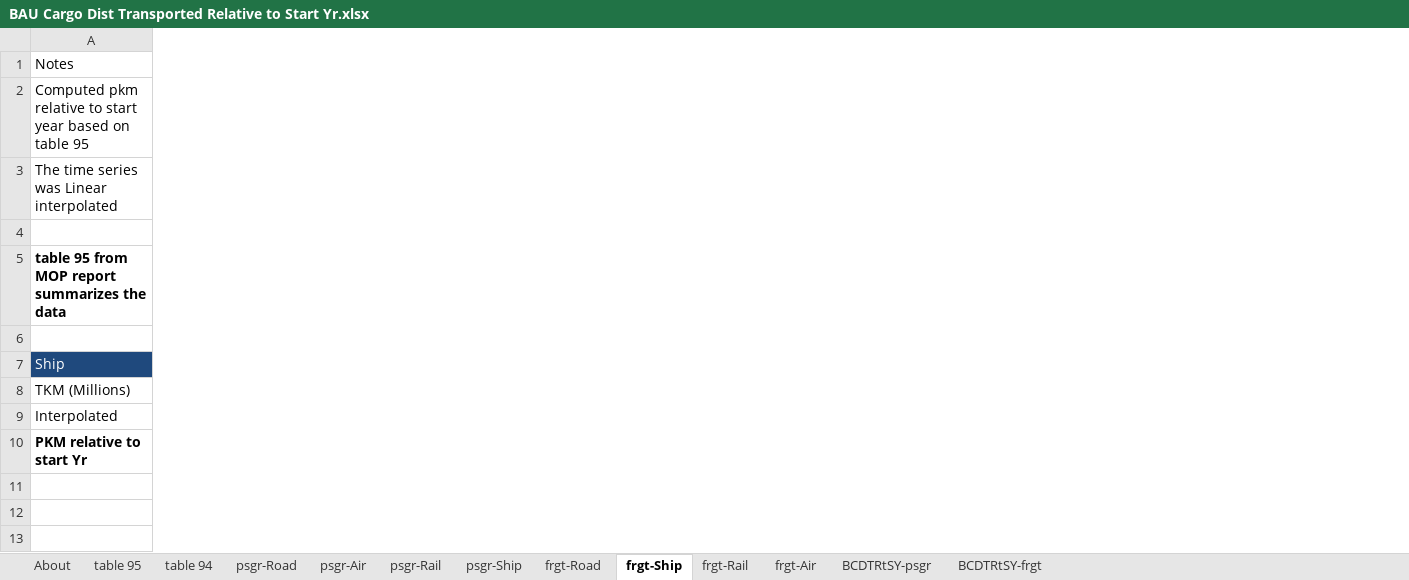
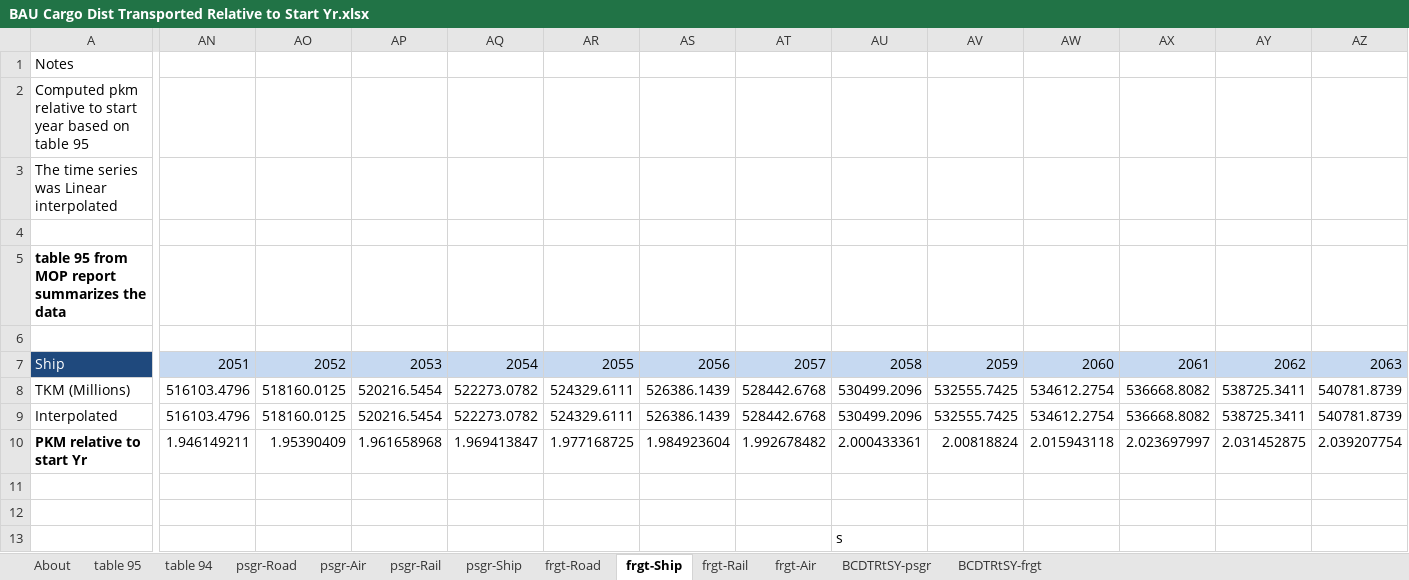
Before and after one commit to climatepolicylab/eps-brazil-cpl, an Excel workbook: InputData/trans/BCDTRtSY/BAU Cargo Dist Transported Relative to Start Yr.xlsx, sheet frgt-Ship, drawn as a sheet; only a part is shown, gaps mark what is left out; values as stored, in another font and other column widths than the file's, no borders; rows hold the shown columns only; the diff covers the shown part only; the diff names each change by its address in the sheet, - before the commit and + after, or states it on an @@ line.

```diff
--- a/InputData/trans/BCDTRtSY/BAU Cargo Dist Transported Relative to Start Yr.xlsx (sheet frgt-Ship)
+++ b/InputData/trans/BCDTRtSY/BAU Cargo Dist Transported Relative to Start Yr.xlsx (sheet frgt-Ship)
+column AN, rows 7-10: 2051 | 516103.4796 | 516103.4796 | 1.946149211
+column AO, rows 7-10: 2052 | 518160.0125 | 518160.0125 | 1.95390409
+column AP, rows 7-10: 2053 | 520216.5454 | 520216.5454 | 1.961658968
+column AQ, rows 7-10: 2054 | 522273.0782 | 522273.0782 | 1.969413847
+column AR, rows 7-10: 2055 | 524329.6111 | 524329.6111 | 1.977168725
+column AS, rows 7-10: 2056 | 526386.1439 | 526386.1439 | 1.984923604
+column AT, rows 7-10: 2057 | 528442.6768 | 528442.6768 | 1.992678482
+column AU, rows 7-10: 2058 | 530499.2096 | 530499.2096 | 2.000433361
+column AV, rows 7-10: 2059 | 532555.7425 | 532555.7425 | 2.00818824
+column AW, rows 7-10: 2060 | 534612.2754 | 534612.2754 | 2.015943118
+column AX, rows 7-10: 2061 | 536668.8082 | 536668.8082 | 2.023697997
+column AY, rows 7-10: 2062 | 538725.3411 | 538725.3411 | 2.031452875
+column AZ, rows 7-10: 2063 | 540781.8739 | 540781.8739 | 2.039207754
+row 11: (empty)
+row 12: (empty)
+row 13:  |  |  |  |  |  |  |  | s
```
Also changed, not shown: 7 added columns elsewhere in this sheet, sheet frgt-Road, sheet psgr-Air, sheet psgr-Rail, sheet frgt-Air, sheet frgt-Rail, sheet psgr-Ship, 3 more sheets, InputData/trans/AVLo/Avg Vehicle Loading.xlsx, InputData/trans/BBSoEVP/BBSoEVP BAU Battery Share of Electric Vehicle Price.xlsx, 6 other files.
